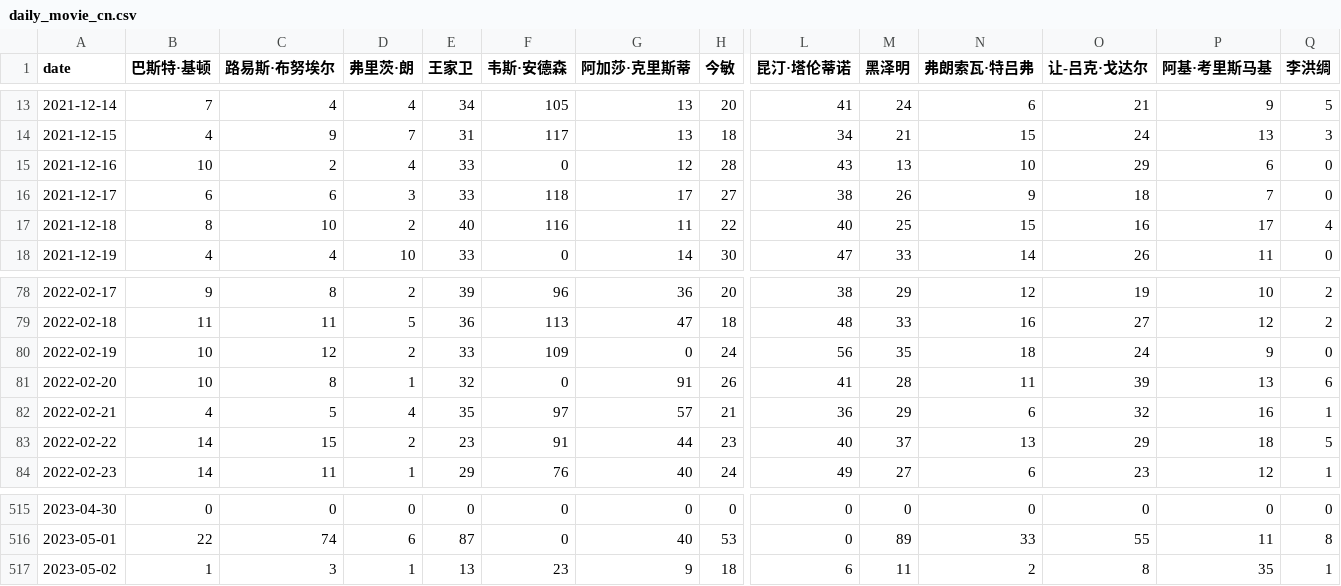
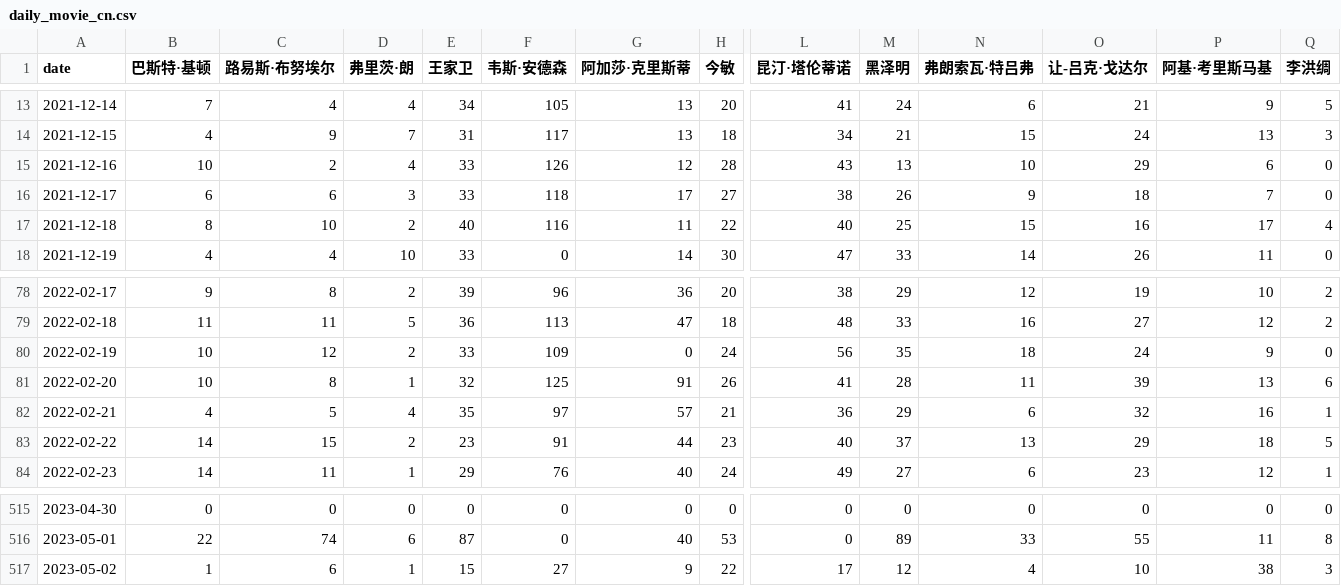
Before and after one commit to ScienisTmiaoT/trends, a CSV file: data/daily_movie_cn.csv, drawn as a sheet; only a part is shown, gaps mark what is left out; the diff names each change by its address in the sheet, - before the commit and + after, or states it on an @@ line.

```diff
--- a/data/daily_movie_cn.csv
+++ b/data/daily_movie_cn.csv
-F15 (韦斯·安德森): 0
+F15 (韦斯·安德森): 126
-F81 (韦斯·安德森): 0
+F81 (韦斯·安德森): 125
-C517 (路易斯·布努埃尔): 3
+C517 (路易斯·布努埃尔): 6
-E517 (王家卫): 13
+E517 (王家卫): 15
-F517 (韦斯·安德森): 23
+F517 (韦斯·安德森): 27
-H517 (今敏): 18
+H517 (今敏): 22
-L517 (昆汀·塔伦蒂诺): 6
+L517 (昆汀·塔伦蒂诺): 17
-M517 (黑泽明): 11
+M517 (黑泽明): 12
-N517 (弗朗索瓦·特吕弗): 2
+N517 (弗朗索瓦·特吕弗): 4
-O517 (让-吕克·戈达尔): 8
+O517 (让-吕克·戈达尔): 10
-P517 (阿基·考里斯马基): 35
+P517 (阿基·考里斯马基): 38
-Q517 (李洪绸): 1
+Q517 (李洪绸): 3
```
Also changed, not shown: data/daily_book_cn.csv, data/daily_book_en.csv, 9 other files.
